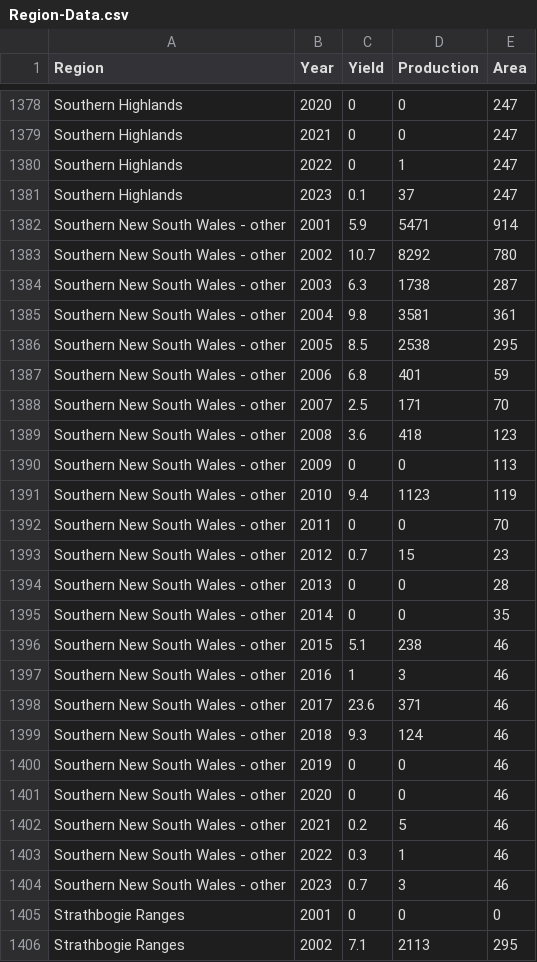
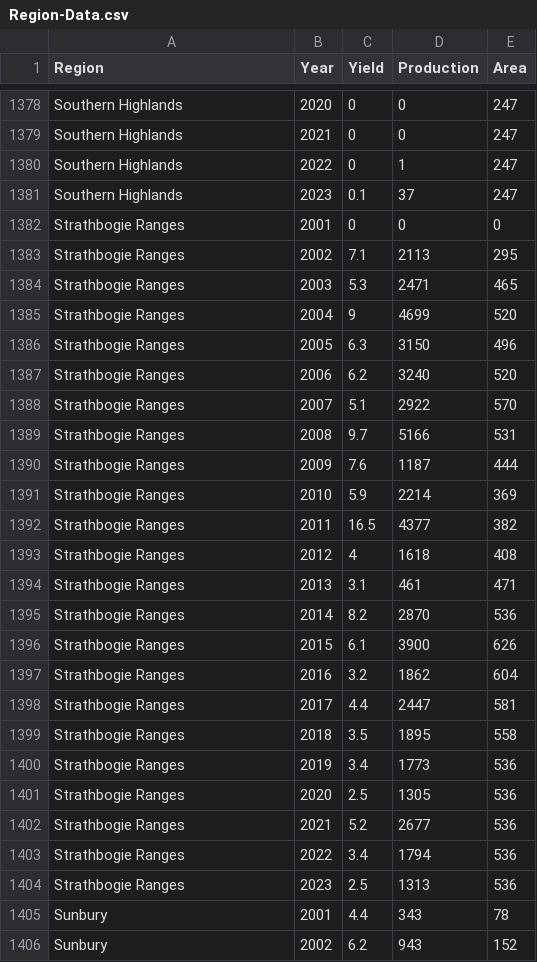
Before and after one commit to tdoy0001/Data-Visualisation-2, a CSV file: data/Region-Data.csv, drawn as a sheet; only a part is shown, gaps mark what is left out; the shorter side is filled out with more unchanged rows; the diff names each change by its address in the sheet, - before the commit and + after, or states it on an @@ line.

Commit message:
Data fixes missed in previous commit

```diff
--- a/data/Region-Data.csv
+++ b/data/Region-Data.csv
-row 1382: Southern New South Wales - other | 2001 | 5.9 | 5471 | 914
-row 1383: Southern New South Wales - other | 2002 | 10.7 | 8292 | 780
-row 1384: Southern New South Wales - other | 2003 | 6.3 | 1738 | 287
-row 1385: Southern New South Wales - other | 2004 | 9.8 | 3581 | 361
-row 1386: Southern New South Wales - other | 2005 | 8.5 | 2538 | 295
-row 1387: Southern New South Wales - other | 2006 | 6.8 | 401 | 59
-row 1388: Southern New South Wales - other | 2007 | 2.5 | 171 | 70
-row 1389: Southern New South Wales - other | 2008 | 3.6 | 418 | 123
-row 1390: Southern New South Wales - other | 2009 | 0 | 0 | 113
-row 1391: Southern New South Wales - other | 2010 | 9.4 | 1123 | 119
-row 1392: Southern New South Wales - other | 2011 | 0 | 0 | 70
-row 1393: Southern New South Wales - other | 2012 | 0.7 | 15 | 23
-row 1394: Southern New South Wales - other | 2013 | 0 | 0 | 28
-row 1395: Southern New South Wales - other | 2014 | 0 | 0 | 35
-row 1396: Southern New South Wales - other | 2015 | 5.1 | 238 | 46
-row 1397: Southern New South Wales - other | 2016 | 1 | 3 | 46
-row 1398: Southern New South Wales - other | 2017 | 23.6 | 371 | 46
-row 1399: Southern New South Wales - other | 2018 | 9.3 | 124 | 46
-row 1400: Southern New South Wales - other | 2019 | 0 | 0 | 46
-row 1401: Southern New South Wales - other | 2020 | 0 | 0 | 46
-row 1402: Southern New South Wales - other | 2021 | 0.2 | 5 | 46
-row 1403: Southern New South Wales - other | 2022 | 0.3 | 1 | 46
-row 1404: Southern New South Wales - other | 2023 | 0.7 | 3 | 46
```
Also changed, not shown: data/State-Data.csv.
